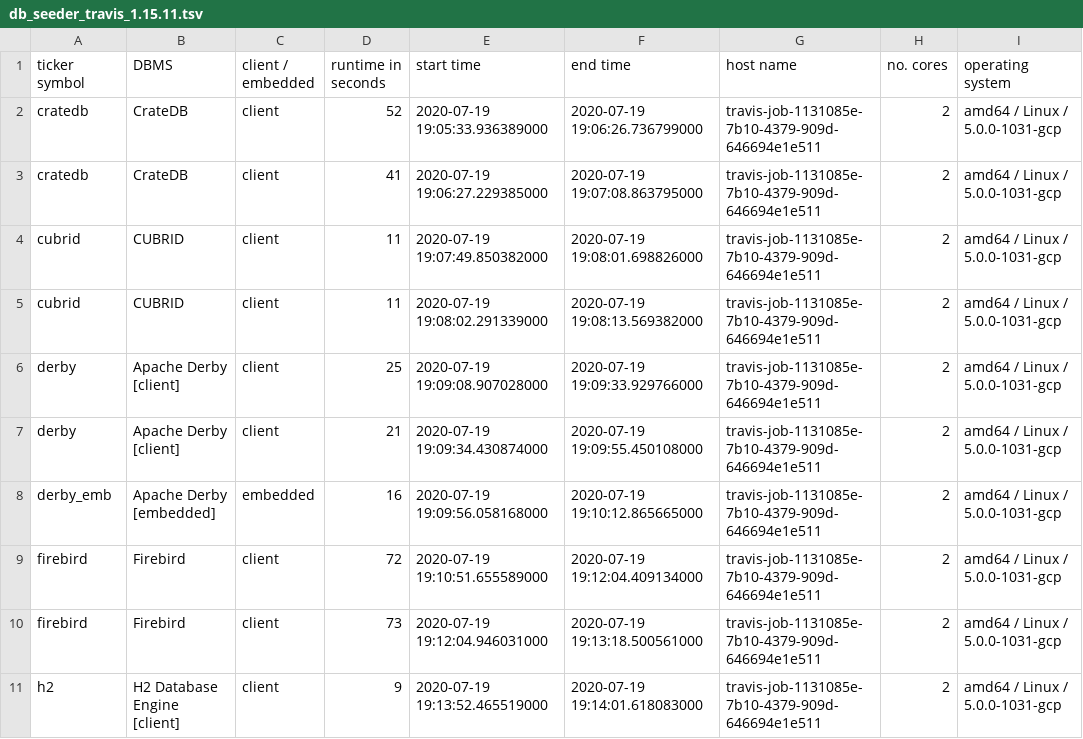
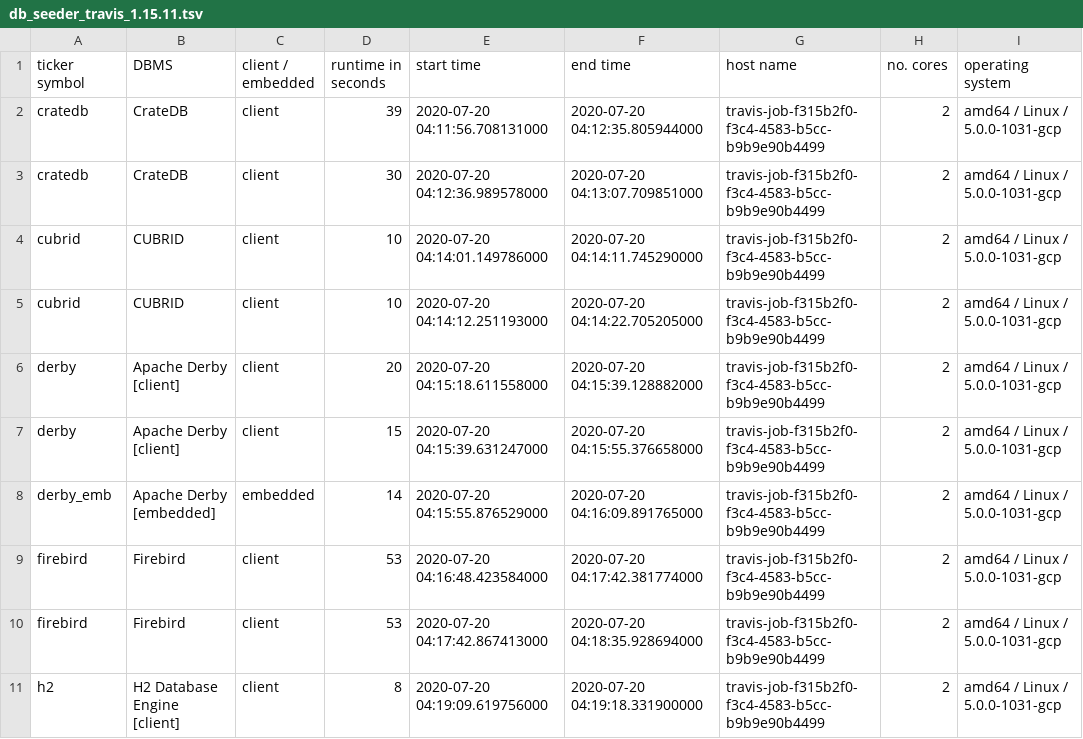
Before and after one commit to KonnexionsGmbH/db_seeder, a TSV file: statistics/db_seeder_travis_1.15.11.tsv, drawn as a sheet; only a part is shown; the diff covers the shown part only.

Commit message:
Travis update: 20.07.2020 04:46:56 (Build 233)
[skip ci]

```diff
--- a/statistics/db_seeder_travis_1.15.11.tsv
+++ b/statistics/db_seeder_travis_1.15.11.tsv
@@ -1,11 +1,11 @@
 ticker symbol	DBMS	client / embedded	runtime in seconds	start time	end time	host name	no. cores	operating system
-cratedb	CrateDB	client	52	2020-07-19 19:05:33.936389000	2020-07-19 19:06:26.736799000	travis-job-1131085e-7b10-4379-909d-646694e1e511	2	amd64 / Linux / 5.0.0-1031-gcp
-cratedb	CrateDB	client	41	2020-07-19 19:06:27.229385000	2020-07-19 19:07:08.863795000	travis-job-1131085e-7b10-4379-909d-646694e1e511	2	amd64 / Linux / 5.0.0-1031-gcp
-cubrid	CUBRID	client	11	2020-07-19 19:07:49.850382000	2020-07-19 19:08:01.698826000	travis-job-1131085e-7b10-4379-909d-646694e1e511	2	amd64 / Linux / 5.0.0-1031-gcp
-cubrid	CUBRID	client	11	2020-07-19 19:08:02.291339000	2020-07-19 19:08:13.569382000	travis-job-1131085e-7b10-4379-909d-646694e1e511	2	amd64 / Linux / 5.0.0-1031-gcp
-derby	Apache Derby [client]	client	25	2020-07-19 19:09:08.907028000	2020-07-19 19:09:33.929766000	travis-job-1131085e-7b10-4379-909d-646694e1e511	2	amd64 / Linux / 5.0.0-1031-gcp
-derby	Apache Derby [client]	client	21	2020-07-19 19:09:34.430874000	2020-07-19 19:09:55.450108000	travis-job-1131085e-7b10-4379-909d-646694e1e511	2	amd64 / Linux / 5.0.0-1031-gcp
-derby_emb	Apache Derby [embedded]	embedded	16	2020-07-19 19:09:56.058168000	2020-07-19 19:10:12.865665000	travis-job-1131085e-7b10-4379-909d-646694e1e511	2	amd64 / Linux / 5.0.0-1031-gcp
-firebird	Firebird	client	72	2020-07-19 19:10:51.655589000	2020-07-19 19:12:04.409134000	travis-job-1131085e-7b10-4379-909d-646694e1e511	2	amd64 / Linux / 5.0.0-1031-gcp
-firebird	Firebird	client	73	2020-07-19 19:12:04.946031000	2020-07-19 19:13:18.500561000	travis-job-1131085e-7b10-4379-909d-646694e1e511	2	amd64 / Linux / 5.0.0-1031-gcp
-h2	H2 Database Engine [client]	client	9	2020-07-19 19:13:52.465519000	2020-07-19 19:14:01.618083000	travis-job-1131085e-7b10-4379-909d-646694e1e511	2	amd64 / Linux / 5.0.0-1031-gcp
+cratedb	CrateDB	client	39	2020-07-20 04:11:56.708131000	2020-07-20 04:12:35.805944000	travis-job-f315b2f0-f3c4-4583-b5cc-b9b9e90b4499	2	amd64 / Linux / 5.0.0-1031-gcp
+cratedb	CrateDB	client	30	2020-07-20 04:12:36.989578000	2020-07-20 04:13:07.709851000	travis-job-f315b2f0-f3c4-4583-b5cc-b9b9e90b4499	2	amd64 / Linux / 5.0.0-1031-gcp
+cubrid	CUBRID	client	10	2020-07-20 04:14:01.149786000	2020-07-20 04:14:11.745290000	travis-job-f315b2f0-f3c4-4583-b5cc-b9b9e90b4499	2	amd64 / Linux / 5.0.0-1031-gcp
+cubrid	CUBRID	client	10	2020-07-20 04:14:12.251193000	2020-07-20 04:14:22.705205000	travis-job-f315b2f0-f3c4-4583-b5cc-b9b9e90b4499	2	amd64 / Linux / 5.0.0-1031-gcp
+derby	Apache Derby [client]	client	20	2020-07-20 04:15:18.611558000	2020-07-20 04:15:39.128882000	travis-job-f315b2f0-f3c4-4583-b5cc-b9b9e90b4499	2	amd64 / Linux / 5.0.0-1031-gcp
+derby	Apache Derby [client]	client	15	2020-07-20 04:15:39.631247000	2020-07-20 04:15:55.376658000	travis-job-f315b2f0-f3c4-4583-b5cc-b9b9e90b4499	2	amd64 / Linux / 5.0.0-1031-gcp
+derby_emb	Apache Derby [embedded]	embedded	14	2020-07-20 04:15:55.876529000	2020-07-20 04:16:09.891765000	travis-job-f315b2f0-f3c4-4583-b5cc-b9b9e90b4499	2	amd64 / Linux / 5.0.0-1031-gcp
+firebird	Firebird	client	53	2020-07-20 04:16:48.423584000	2020-07-20 04:17:42.381774000	travis-job-f315b2f0-f3c4-4583-b5cc-b9b9e90b4499	2	amd64 / Linux / 5.0.0-1031-gcp
+firebird	Firebird	client	53	2020-07-20 04:17:42.867413000	2020-07-20 04:18:35.928694000	travis-job-f315b2f0-f3c4-4583-b5cc-b9b9e90b4499	2	amd64 / Linux / 5.0.0-1031-gcp
+h2	H2 Database Engine [client]	client	8	2020-07-20 04:19:09.619756000	2020-07-20 04:19:18.331900000	travis-job-f315b2f0-f3c4-4583-b5cc-b9b9e90b4499	2	amd64 / Linux / 5.0.0-1031-gcp
```
Also changed, not shown: 97 edited cells elsewhere in this file.
